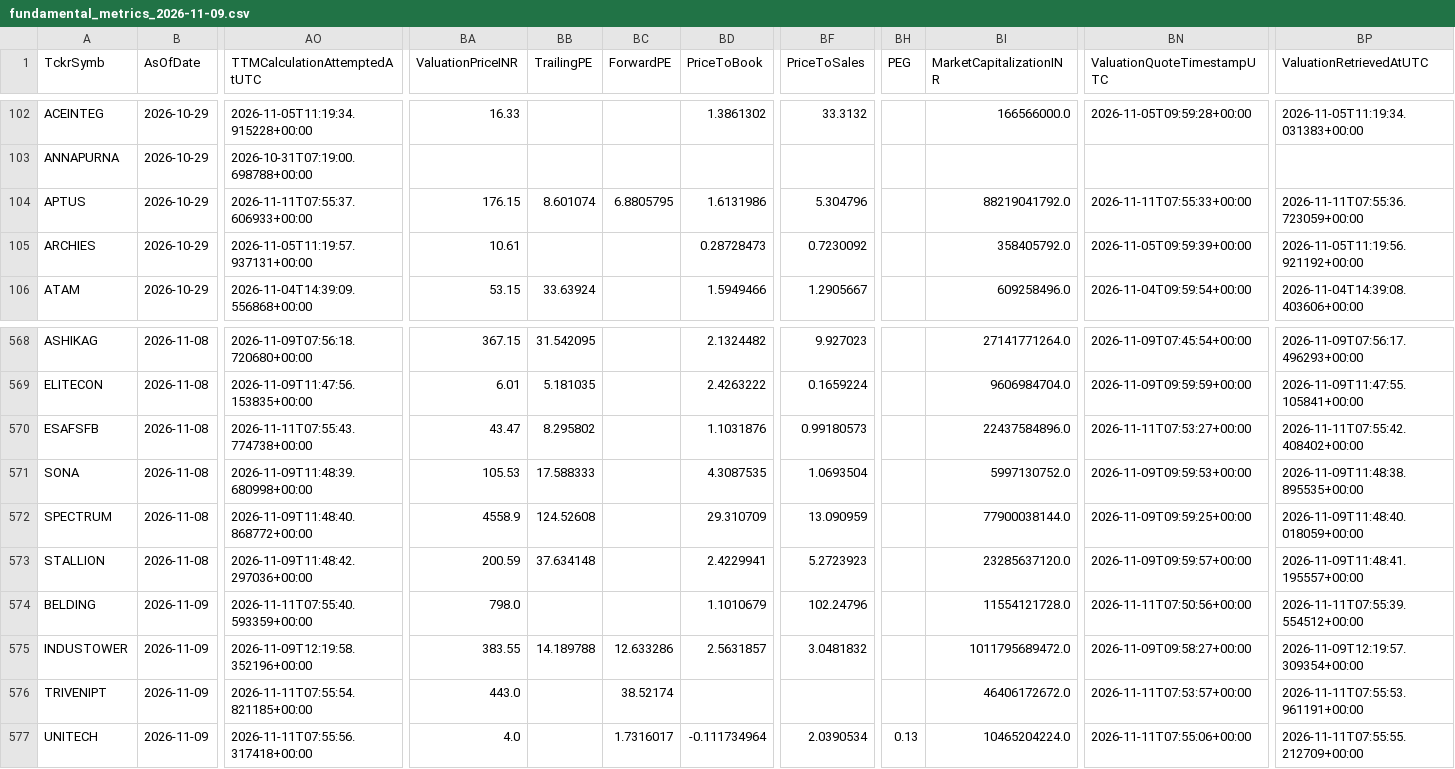
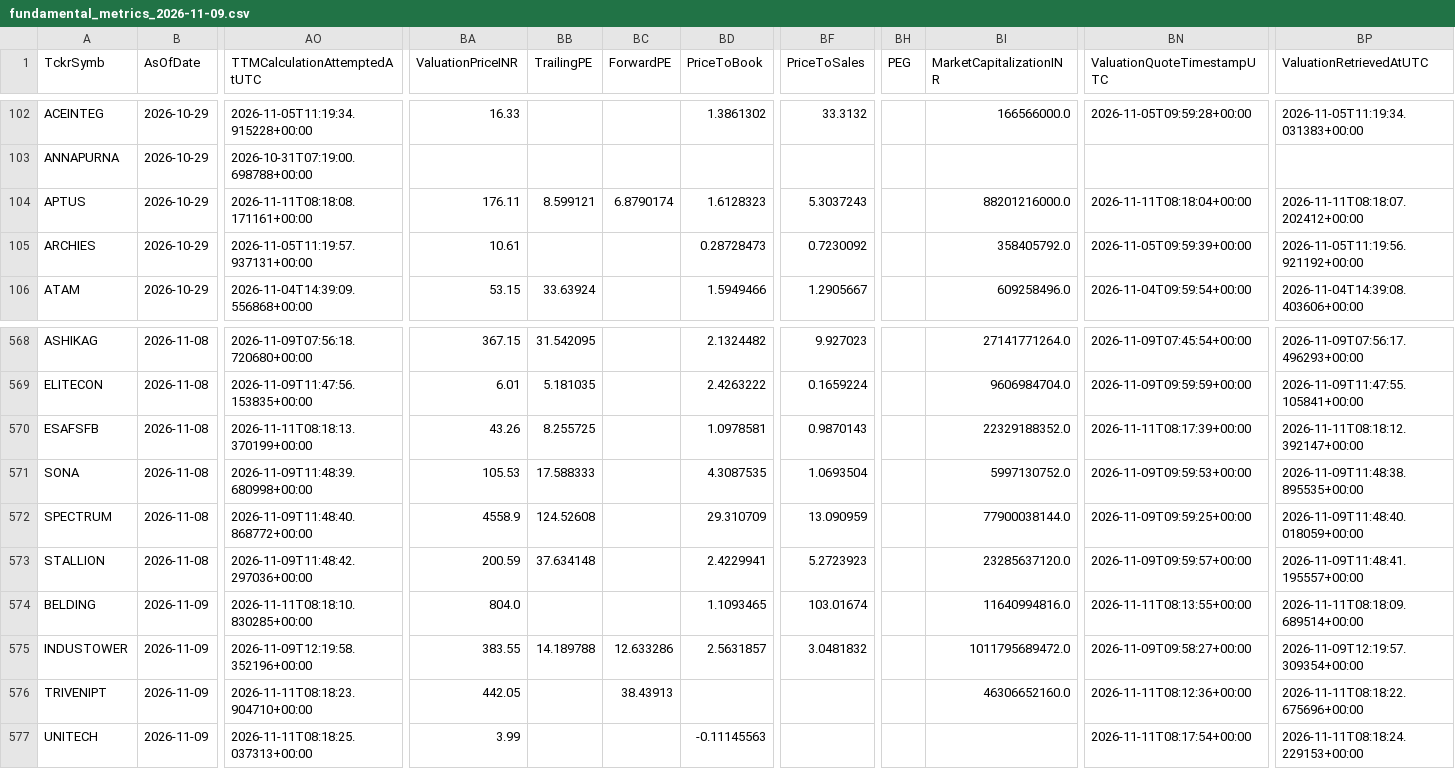
Before and after one commit to digitalmf78-pixel/AI-Trading-Bot, a CSV file: data/cache/fundamental_history/fundamental_metrics_2026-11-09.csv, drawn as a sheet; only a part is shown, gaps mark what is left out; the diff covers the shown part only; the diff names each change by its address in the sheet, - before the commit and + after, or states it on an @@ line.

```diff
--- a/data/cache/fundamental_history/fundamental_metrics_2026-11-09.csv
+++ b/data/cache/fundamental_history/fundamental_metrics_2026-11-09.csv
-AO104 (TTMCalculationAttemptedAtUTC): 2026-11-11T07:55:37.606933+00:00
+AO104 (TTMCalculationAttemptedAtUTC): 2026-11-11T08:18:08.171161+00:00
-BA104 (ValuationPriceINR): 176.15
+BA104 (ValuationPriceINR): 176.11
-BB104 (TrailingPE): 8.601074
+BB104 (TrailingPE): 8.599121
-BC104 (ForwardPE): 6.8805795
+BC104 (ForwardPE): 6.8790174
-BD104 (PriceToBook): 1.6131986
+BD104 (PriceToBook): 1.6128323
-BF104 (PriceToSales): 5.304796
+BF104 (PriceToSales): 5.3037243
-BI104 (MarketCapitalizationINR): 88219041792.0
+BI104 (MarketCapitalizationINR): 88201216000.0
-BN104 (ValuationQuoteTimestampUTC): 2026-11-11T07:55:33+00:00
+BN104 (ValuationQuoteTimestampUTC): 2026-11-11T08:18:04+00:00
-BP104 (ValuationRetrievedAtUTC): 2026-11-11T07:55:36.723059+00:00
+BP104 (ValuationRetrievedAtUTC): 2026-11-11T08:18:07.202412+00:00
-AO570 (TTMCalculationAttemptedAtUTC): 2026-11-11T07:55:43.774738+00:00
+AO570 (TTMCalculationAttemptedAtUTC): 2026-11-11T08:18:13.370199+00:00
-BA570 (ValuationPriceINR): 43.47
+BA570 (ValuationPriceINR): 43.26
-BB570 (TrailingPE): 8.295802
+BB570 (TrailingPE): 8.255725
-BD570 (PriceToBook): 1.1031876
+BD570 (PriceToBook): 1.0978581
-BF570 (PriceToSales): 0.99180573
+BF570 (PriceToSales): 0.9870143
-BI570 (MarketCapitalizationINR): 22437584896.0
+BI570 (MarketCapitalizationINR): 22329188352.0
-BN570 (ValuationQuoteTimestampUTC): 2026-11-11T07:53:27+00:00
+BN570 (ValuationQuoteTimestampUTC): 2026-11-11T08:17:39+00:00
-BP570 (ValuationRetrievedAtUTC): 2026-11-11T07:55:42.408402+00:00
+BP570 (ValuationRetrievedAtUTC): 2026-11-11T08:18:12.392147+00:00
-AO574 (TTMCalculationAttemptedAtUTC): 2026-11-11T07:55:40.593359+00:00
+AO574 (TTMCalculationAttemptedAtUTC): 2026-11-11T08:18:10.830285+00:00
-BA574 (ValuationPriceINR): 798.0
+BA574 (ValuationPriceINR): 804.0
-BD574 (PriceToBook): 1.1010679
+BD574 (PriceToBook): 1.1093465
-BF574 (PriceToSales): 102.24796
+BF574 (PriceToSales): 103.01674
-BI574 (MarketCapitalizationINR): 11554121728.0
+BI574 (MarketCapitalizationINR): 11640994816.0
-BN574 (ValuationQuoteTimestampUTC): 2026-11-11T07:50:56+00:00
+BN574 (ValuationQuoteTimestampUTC): 2026-11-11T08:13:55+00:00
-BP574 (ValuationRetrievedAtUTC): 2026-11-11T07:55:39.554512+00:00
+BP574 (ValuationRetrievedAtUTC): 2026-11-11T08:18:09.689514+00:00
-AO576 (TTMCalculationAttemptedAtUTC): 2026-11-11T07:55:54.821185+00:00
+AO576 (TTMCalculationAttemptedAtUTC): 2026-11-11T08:18:23.904710+00:00
-BA576 (ValuationPriceINR): 443.0
+BA576 (ValuationPriceINR): 442.05
-BC576 (ForwardPE): 38.52174
+BC576 (ForwardPE): 38.43913
-BI576 (MarketCapitalizationINR): 46406172672.0
+BI576 (MarketCapitalizationINR): 46306652160.0
-BN576 (ValuationQuoteTimestampUTC): 2026-11-11T07:53:57+00:00
+BN576 (ValuationQuoteTimestampUTC): 2026-11-11T08:12:36+00:00
-BP576 (ValuationRetrievedAtUTC): 2026-11-11T07:55:53.961191+00:00
+BP576 (ValuationRetrievedAtUTC): 2026-11-11T08:18:22.675696+00:00
-AO577 (TTMCalculationAttemptedAtUTC): 2026-11-11T07:55:56.317418+00:00
+AO577 (TTMCalculationAttemptedAtUTC): 2026-11-11T08:18:25.037313+00:00
-BA577 (ValuationPriceINR): 4.0
+BA577 (ValuationPriceINR): 3.99
-BC577 (ForwardPE): 1.7316017
+BC577 (ForwardPE): (empty)
-BD577 (PriceToBook): -0.111734964
+BD577 (PriceToBook): -0.11145563
-BF577 (PriceToSales): 2.0390534
+BF577 (PriceToSales): (empty)
-BH577 (PEG): 0.13
+BH577 (PEG): (empty)
-BI577 (MarketCapitalizationINR): 10465204224.0
+BI577 (MarketCapitalizationINR): (empty)
-BN577 (ValuationQuoteTimestampUTC): 2026-11-11T07:55:06+00:00
+BN577 (ValuationQuoteTimestampUTC): 2026-11-11T08:17:54+00:00
-BP577 (ValuationRetrievedAtUTC): 2026-11-11T07:55:55.212709+00:00
+BP577 (ValuationRetrievedAtUTC): 2026-11-11T08:18:24.229153+00:00
```
Also changed, not shown: 65 edited cells elsewhere in this file, data/inputs/fundamental_metrics.csv, 1 other file.
